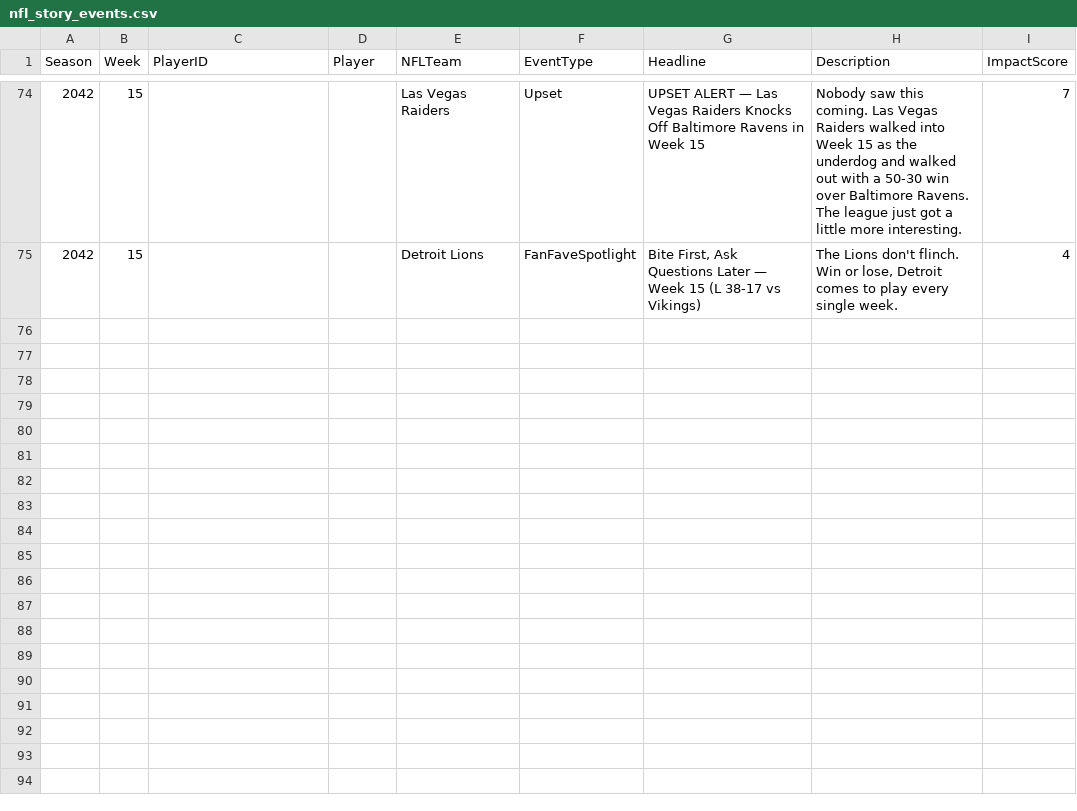
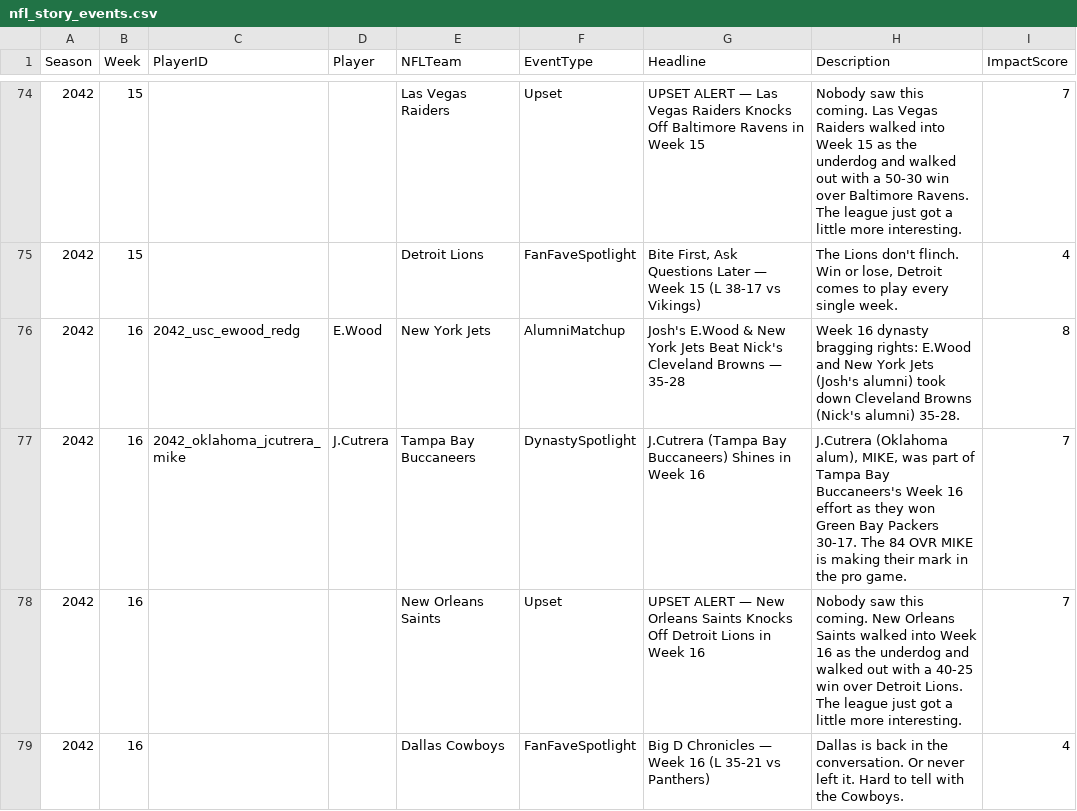
Before and after one commit to Stegs27/CFB_Dynasty_App, a CSV file: nfl_story_events.csv, drawn as a sheet; only a part is shown, gaps mark what is left out.

```diff
--- a/nfl_story_events.csv
+++ b/nfl_story_events.csv
@@ -75 +75,5 @@ Season,Week,PlayerID,Player,NFLTeam,EventType,Headline,Description,ImpactScore
 2042,15,,,Detroit Lions,FanFaveSpotlight,"Bite First, Ask Questions Later — Week 15 (L 38-17 vs Vikings)","The Lions don't flinch. Win or lose, Detroit comes to play every single week.",4
+2042,16,2042_usc_ewood_redg,E.Wood,New York Jets,AlumniMatchup,Josh's E.Wood & New York Jets Beat Nick's Cleveland Browns — 35-28,Week 16 dynasty bragging rights: E.Wood and New York Jets (Josh's alumni) took down Cleveland Browns (Nick's alumni) 35-28.,8
+2042,16,2042_oklahoma_jcutrera_mike,J.Cutrera,Tampa Bay Buccaneers,DynastySpotlight,J.Cutrera (Tampa Bay Buccaneers) Shines in Week 16,"J.Cutrera (Oklahoma alum), MIKE, was part of Tampa Bay Buccaneers's Week 16 effort as they won Green Bay Packers 30-17. The 84 OVR MIKE is making their mark in the pro game.",7
+2042,16,,,New Orleans Saints,Upset,UPSET ALERT — New Orleans Saints Knocks Off Detroit Lions in Week 16,Nobody saw this coming. New Orleans Saints walked into Week 16 as the underdog and walked out with a 40-25 win over Detroit Lions. The league just got a little more interesting.,7
+2042,16,,,Dallas Cowboys,FanFaveSpotlight,Big D Chronicles — Week 16 (L 35-21 vs Panthers),Dallas is back in the conversation. Or never left it. Hard to tell with the Cowboys.,4
```
Also changed, not shown: nfl_standings_history.csv, nfl_weekly_scores.csv, 2 other files.
